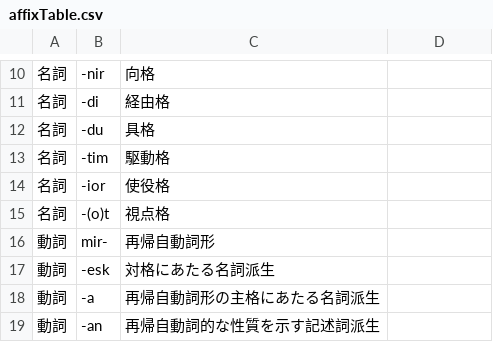
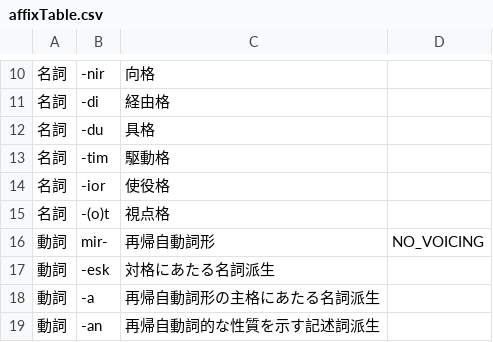
Before and after one commit to Zaslon/webDictionary, a CSV file: affixTable.csv, drawn as a sheet; only a part is shown, gaps mark what is left out.

```diff
--- a/affixTable.csv
+++ b/affixTable.csv
@@ -15,3 +15,3 @@
 名詞,-(o)t,視点格
-動詞,mir-,再帰自動詞形
+動詞,mir-,再帰自動詞形,NO_VOICING
 動詞,-esk,対格にあたる名詞派生
```
Also changed, not shown: 1 other file.
